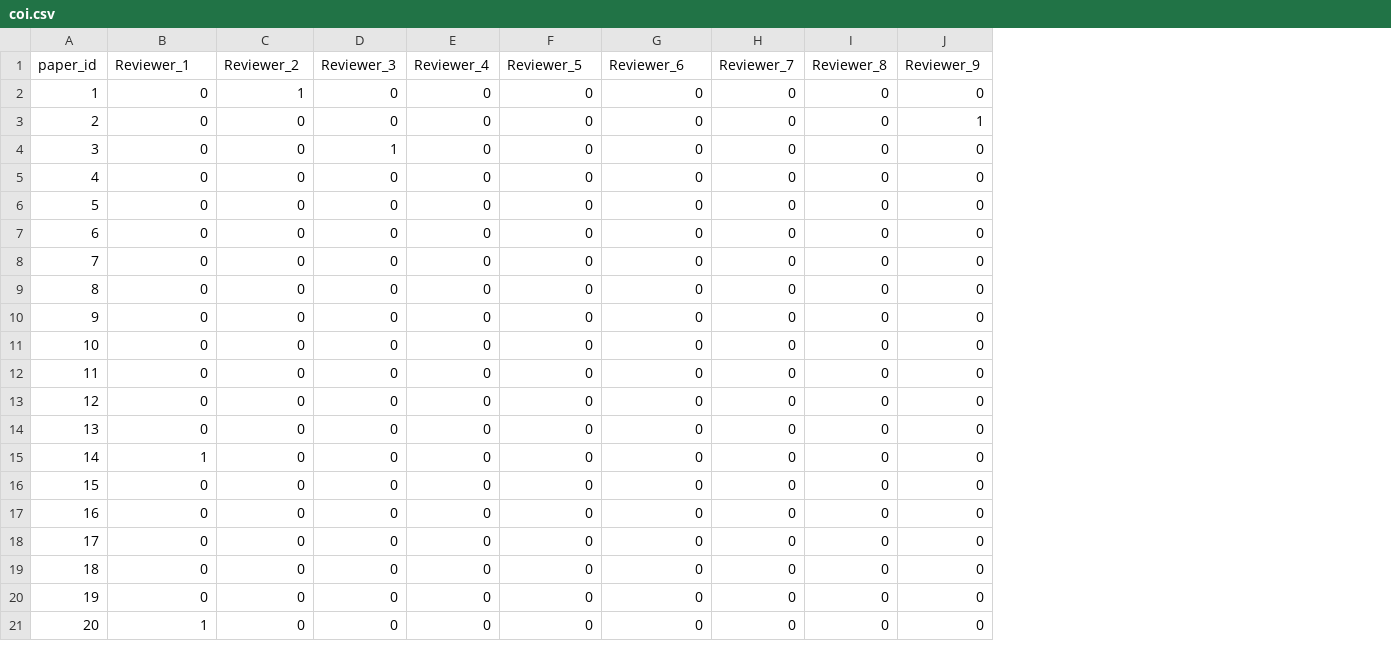
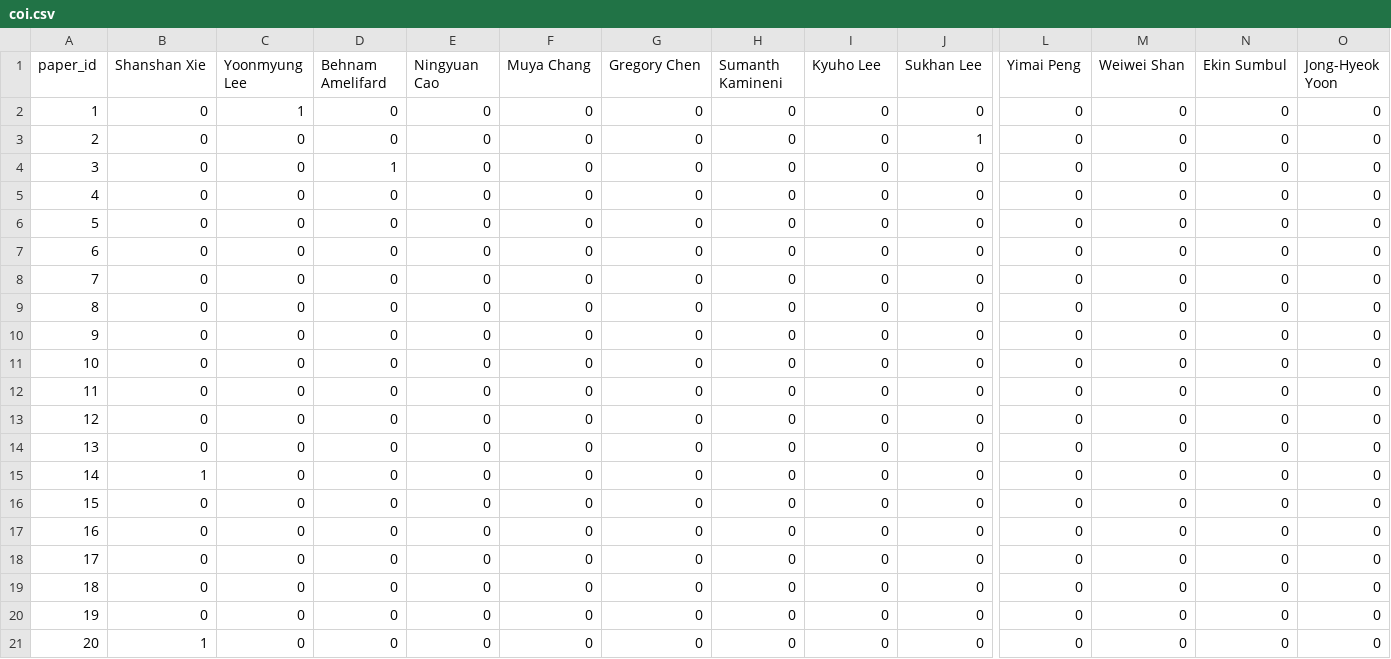
Before and after one commit to visvesh-sathe/reviewer_assignment, a CSV file: input_files/coi.csv, drawn as a sheet; only a part is shown, gaps mark what is left out; the diff covers the shown part only; the diff names each change by its address in the sheet, - before the commit and + after, or states it on an @@ line.

```diff
--- a/input_files/coi.csv
+++ b/input_files/coi.csv
+column L (Yimai Peng), rows 2-21: all 0
+column M (Weiwei Shan), rows 2-21: all 0
+column N (Ekin Sumbul), rows 2-21: all 0
+column O (Jong-Hyeok Yoon), rows 2-21: all 0
-B1: Reviewer_1
+B1: Shanshan Xie
-C1: Reviewer_2
+C1: Yoonmyung Lee
-D1: Reviewer_3
+D1: Behnam Amelifard
-E1: Reviewer_4
+E1: Ningyuan Cao
-F1: Reviewer_5
+F1: Muya Chang
-G1: Reviewer_6
+G1: Gregory Chen
-H1: Reviewer_7
+H1: Sumanth Kamineni
-I1: Reviewer_8
+I1: Kyuho Lee
-J1: Reviewer_9
+J1: Sukhan Lee
```
Also changed, not shown: 1 edited cell elsewhere in this file, assignments.csv, input_files/must_review.csv, 40 other files.
